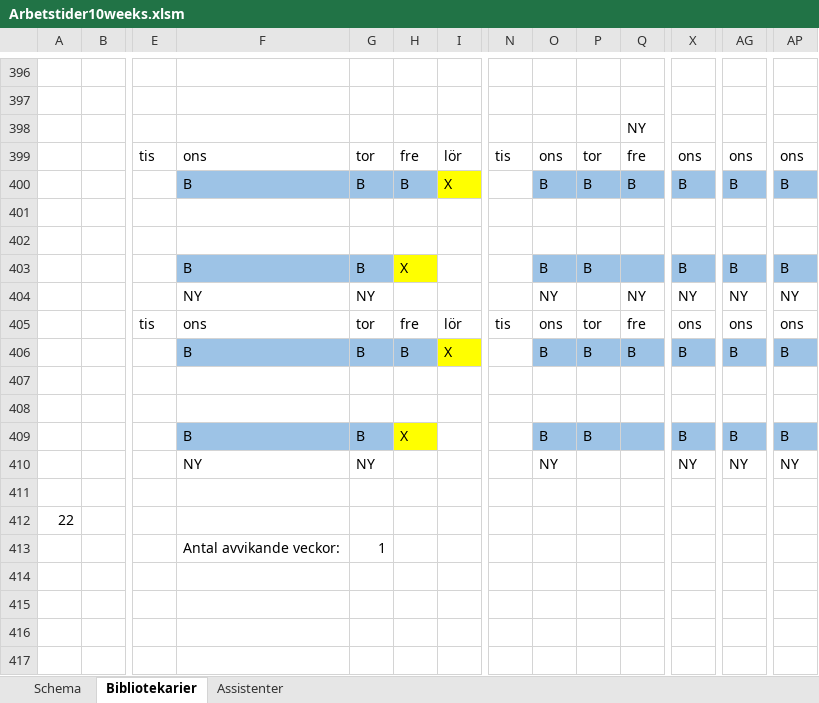
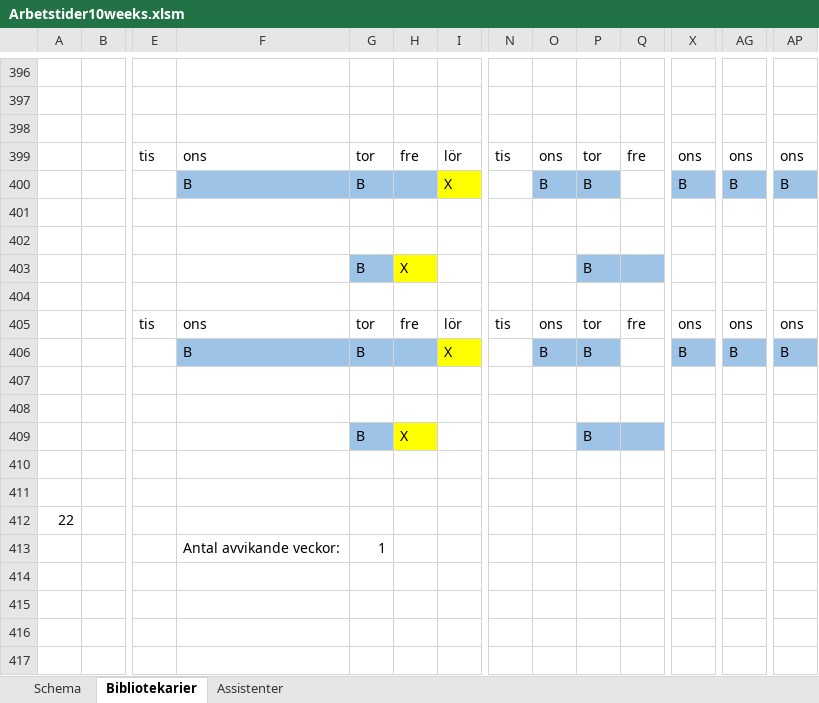
Before and after one commit to Optoteket/main, an Excel workbook: AMPLmodel/Visualisation/Arbetstider10weeks.xlsm, sheet Bibliotekarier, drawn as a sheet; only a part is shown, gaps mark what is left out; values as stored, in another font and other column widths than the file's, no borders; conditional formats not drawn; rows hold the shown columns only; the diff names each change by its address in the sheet, - before the commit and + after, or states it on an @@ line.

```diff
--- a/AMPLmodel/Visualisation/Arbetstider10weeks.xlsm (sheet Bibliotekarier)
+++ b/AMPLmodel/Visualisation/Arbetstider10weeks.xlsm (sheet Bibliotekarier)
-Q398: NY
+Q398: (empty)
-H400: B
+H400: (empty)
-Q400: B
+Q400: (empty)
-Q400 fill: #9DC3E6
+Q400 fill: none
-F403: B
+F403: (empty)
-F403 fill: #9DC3E6
+F403 fill: none
-O403: B
+O403: (empty)
-O403 fill: #9DC3E6
+O403 fill: none
-X403: B
+X403: (empty)
-X403 fill: #9DC3E6
+X403 fill: none
-AG403: B
+AG403: (empty)
-AG403 fill: #9DC3E6
+AG403 fill: none
-AP403: B
+AP403: (empty)
-AP403 fill: #9DC3E6
+AP403 fill: none
-row 404:  |  |  | NY | NY |  |  |  | NY |  | NY | NY | NY | NY
+row 404: (empty)
-H406: B
+H406: (empty)
-Q406: B
+Q406: (empty)
-Q406 fill: #9DC3E6
+Q406 fill: none
-F409: B
+F409: (empty)
-F409 fill: #9DC3E6
+F409 fill: none
-O409: B
+O409: (empty)
-O409 fill: #9DC3E6
+O409 fill: none
-X409: B
+X409: (empty)
-X409 fill: #9DC3E6
+X409 fill: none
-AG409: B
+AG409: (empty)
-AG409 fill: #9DC3E6
+AG409 fill: none
-AP409: B
+AP409: (empty)
-AP409 fill: #9DC3E6
+AP409 fill: none
-row 410:  |  |  | NY | NY |  |  |  | NY |  |  | NY | NY | NY
+row 410: (empty)
```
Also changed, not shown: 7 other files.
